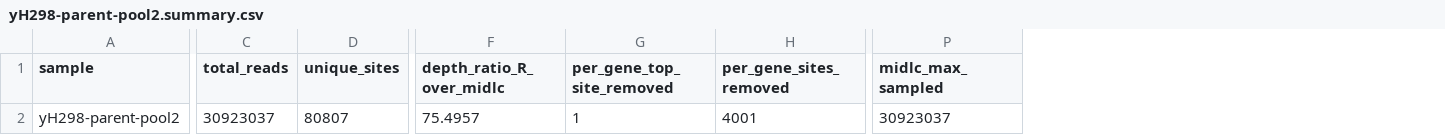
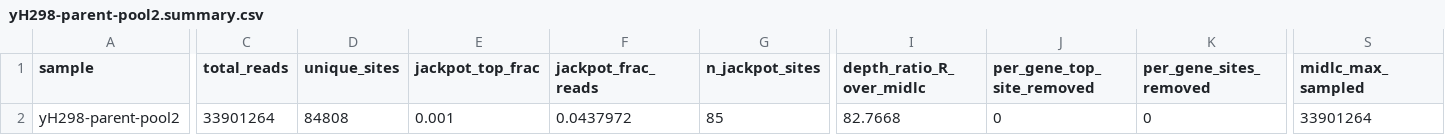
Before and after one commit to jayelazuno/HermesTnseq, a CSV file: 07.QC/yH298-parent-pool2/yH298-parent-pool2.summary.csv, drawn as a sheet; only a part is shown, gaps mark what is left out; addresses are those after the commit; the diff covers the shown part only; the diff names each change by its address in the sheet, - before the commit and + after, or states it on an @@ line.

```diff
--- a/07.QC/yH298-parent-pool2/yH298-parent-pool2.summary.csv
+++ b/07.QC/yH298-parent-pool2/yH298-parent-pool2.summary.csv
+column E (jackpot_top_frac), row 2: 0.001
+column F (jackpot_frac_reads), row 2: 0.0437972
+column G (n_jackpot_sites), row 2: 85
-C2 (total_reads): 30923037
+C2 (total_reads): 33901264
-D2 (unique_sites): 80807
+D2 (unique_sites): 84808
-I2 (depth_ratio_R_over_midlc): 75.4957
+I2 (depth_ratio_R_over_midlc): 82.7668
-J2 (per_gene_top_site_removed): 1
+J2 (per_gene_top_site_removed): 0
-K2 (per_gene_sites_removed): 4001
+K2 (per_gene_sites_removed): 0
-S2 (midlc_max_sampled): 30923037
+S2 (midlc_max_sampled): 33901264
```
Also changed, not shown: 1 edited cell elsewhere in this file, 07.QC/library_diagnostics.summary.csv, 07.QC/yH298-H2O2-treated-facs-pool1/yH298-H2O2-treated-facs-pool1.summary.csv, 50 other files.
